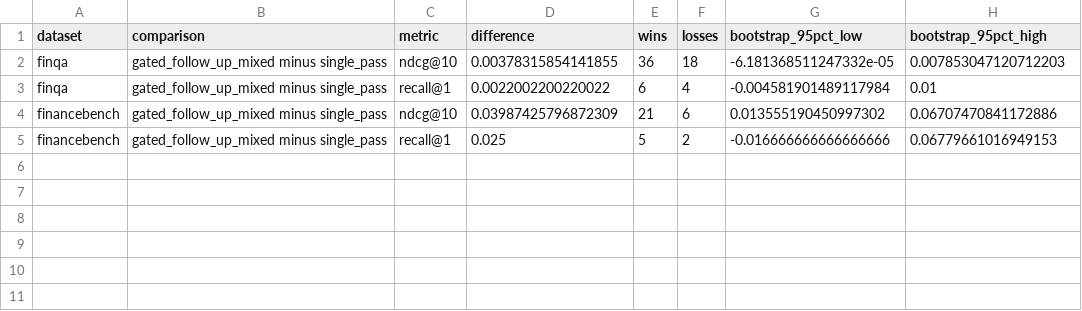
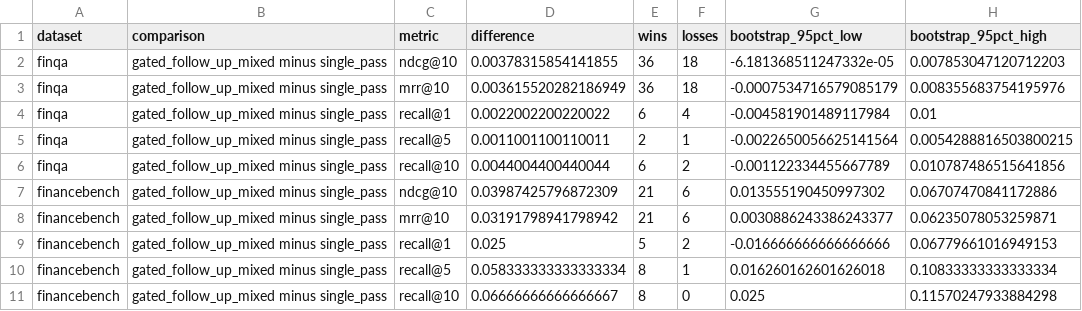
Before and after one commit to cmu-mscf-barclays-rag-2026/finder-rag-benchmark, a CSV file: results/finance_agentic/test_paired_intervals.csv, drawn as a sheet; the diff names each change by its address in the sheet, - before the commit and + after, or states it on an @@ line.

Commit message:
New data + Openai API

```diff
--- a/results/finance_agentic/test_paired_intervals.csv
+++ b/results/finance_agentic/test_paired_intervals.csv
+row 3: finqa | gated_follow_up_mixed minus single_pass | mrr@10 | 0.003615520282186949 | 36 | 18 | -0.0007534716579085179 | 0.008355683754195976
+row 5: finqa | gated_follow_up_mixed minus single_pass | recall@5 | 0.0011001100110011 | 2 | 1 | -0.0022650056625141564 | 0.0054288816503800215
+row 6: finqa | gated_follow_up_mixed minus single_pass | recall@10 | 0.0044004400440044 | 6 | 2 | -0.001122334455667789 | 0.010787486515641856
+row 8: financebench | gated_follow_up_mixed minus single_pass | mrr@10 | 0.03191798941798942 | 21 | 6 | 0.0030886243386243377 | 0.06235078053259871
+row 10: financebench | gated_follow_up_mixed minus single_pass | recall@5 | 0.058333333333333334 | 8 | 1 | 0.016260162601626018 | 0.10833333333333334
+row 11: financebench | gated_follow_up_mixed minus single_pass | recall@10 | 0.06666666666666667 | 8 | 0 | 0.025 | 0.11570247933884298
```
Also changed, not shown: results/finance_agentic/dev_methods.csv, results/finance_agentic/test_methods.csv, 8 other files.
